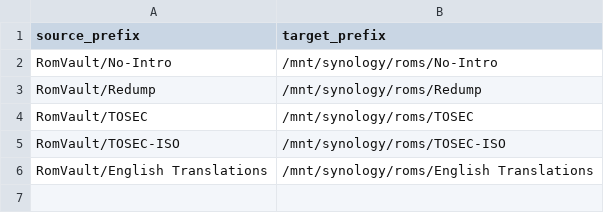
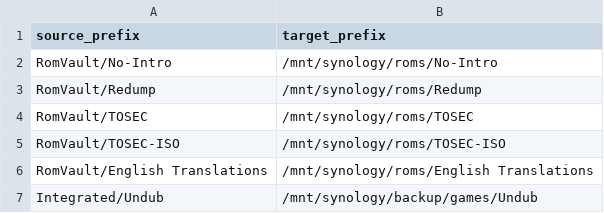
Before and after one commit to larrykoubiak/gamedb, a CSV file: reference/path_mappings.csv, drawn as a sheet; the diff names each change by its address in the sheet, - before the commit and + after, or states it on an @@ line.

```diff
--- a/reference/path_mappings.csv
+++ b/reference/path_mappings.csv
+row 7: Integrated/Undub | /mnt/synology/backup/games/Undub
```
Also changed, not shown: reference/canonical_systems.csv, reference/system_mappings.csv, 28 other files.
